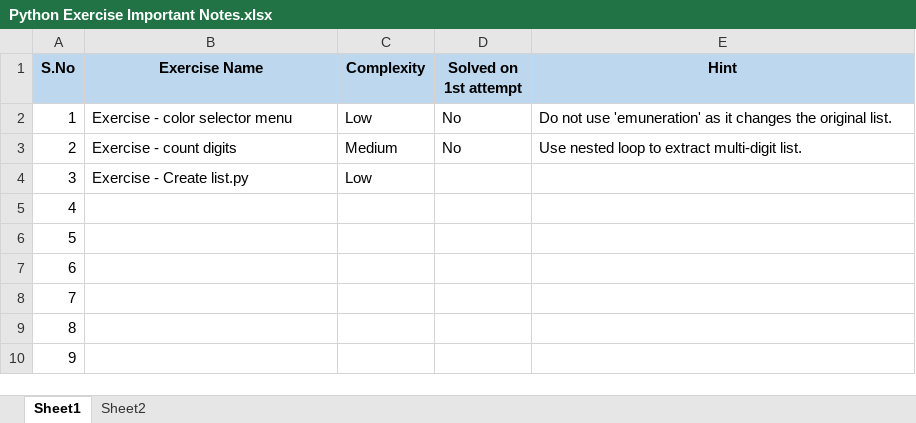
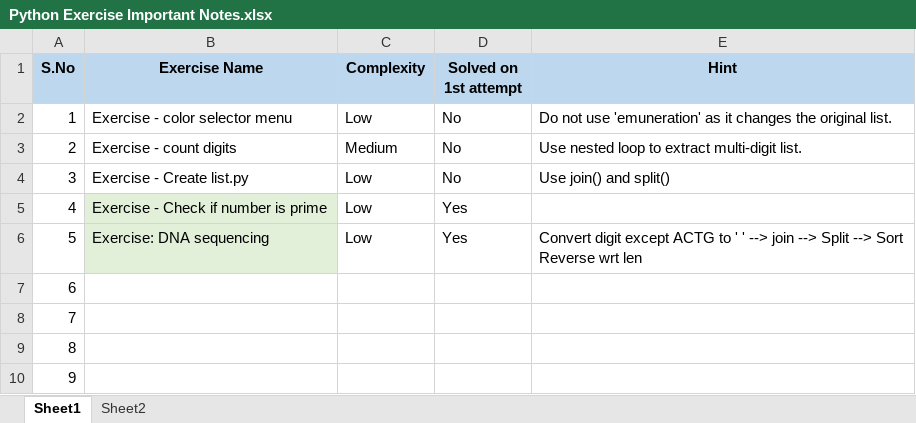
Before and after one commit to merajafnan/PYTHON-PROGRAMS, an Excel workbook: Basic Programs/Python Exercise Important Notes.xlsx, sheet Sheet1, drawn as a sheet; only a part is shown; values as stored, in another font and other column widths than the file's, no borders; the diff names each change by its address in the sheet, - before the commit and + after, or states it on an @@ line.

```diff
--- a/Basic Programs/Python Exercise Important Notes.xlsx (sheet Sheet1)
+++ b/Basic Programs/Python Exercise Important Notes.xlsx (sheet Sheet1)
-D4 (Solved on 1st attempt): (empty)
+D4 (Solved on 1st attempt): No
-E4 (Hint): (empty)
+E4 (Hint): Use join() and split()
-B5 (Exercise Name): (empty)
+B5 (Exercise Name): Exercise - Check if number is prime
-B5:B6 fill: none
+B5:B6 fill: #E2F0D9
-C5:C6 (Complexity): (empty)
+C5:C6 (Complexity): Low
-D5:D6 (Solved on 1st attempt): (empty)
+D5:D6 (Solved on 1st attempt): Yes
-B6 (Exercise Name): (empty)
+B6 (Exercise Name): Exercise: DNA sequencing
-E6 (Hint): (empty)
+E6 (Hint): Convert digit except ACTG to ' ' --> join --> Split --> Sort Reverse wrt len
```
Also changed, not shown: 5 other files.
